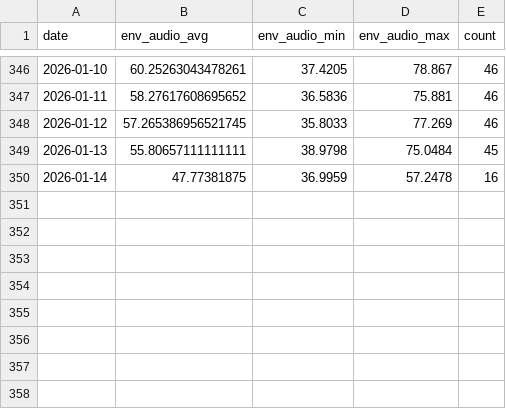
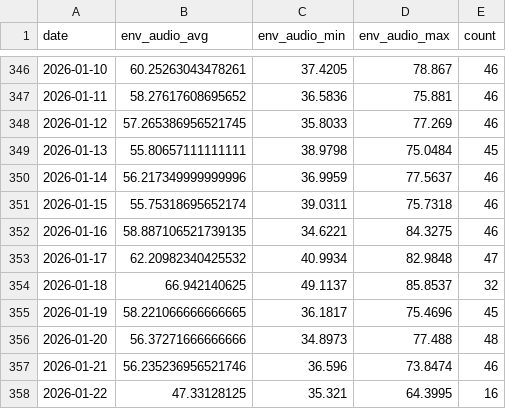
Before and after one commit to xujl1999/Key-Data-Management, a CSV file: health/data/audio_exposure_daily.csv, drawn as a sheet; only a part is shown, gaps mark what is left out.

```diff
--- a/health/data/audio_exposure_daily.csv
+++ b/health/data/audio_exposure_daily.csv
@@ -349,2 +349,10 @@ date,env_audio_avg,env_audio_min,env_audio_max,count
 2026-01-13,55.80657111111111,38.9798,75.0484,45
-2026-01-14,47.77381875,36.9959,57.2478,16
+2026-01-14,56.217349999999996,36.9959,77.5637,46
+2026-01-15,55.75318695652174,39.0311,75.7318,46
+2026-01-16,58.887106521739135,34.6221,84.3275,46
+2026-01-17,62.20982340425532,40.9934,82.9848,47
+2026-01-18,66.942140625,49.1137,85.8537,32
+2026-01-19,58.221066666666665,36.1817,75.4696,45
+2026-01-20,56.37271666666666,34.8973,77.488,48
+2026-01-21,56.235236956521746,36.596,73.8474,46
+2026-01-22,47.33128125,35.321,64.3995,16
```
Also changed, not shown: health/data/distance_daily.csv, health/data/energy_daily.csv, 27 other files.
